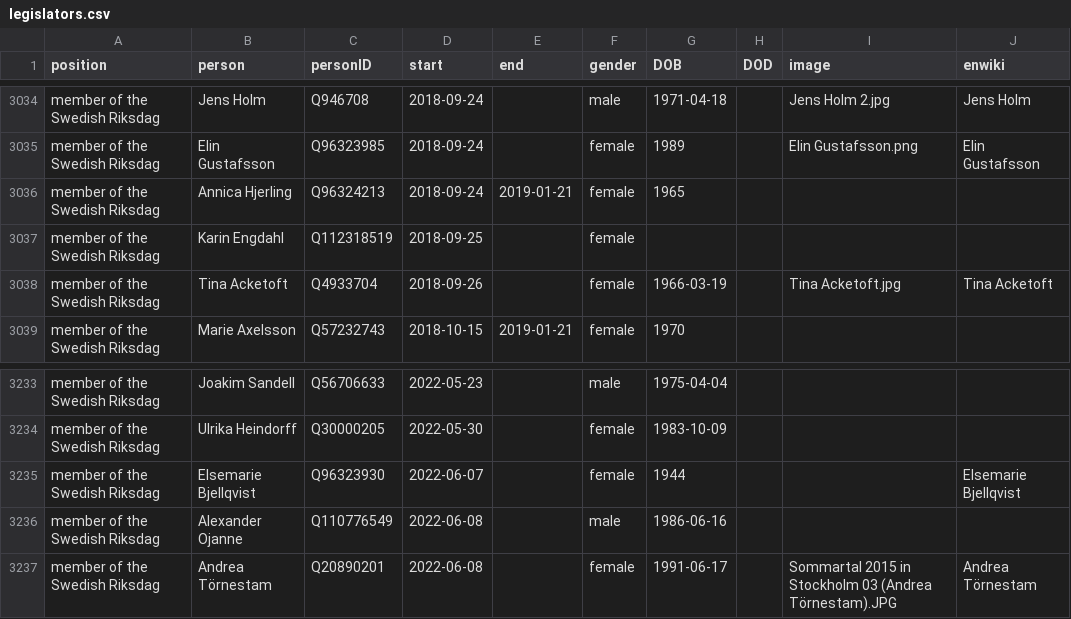
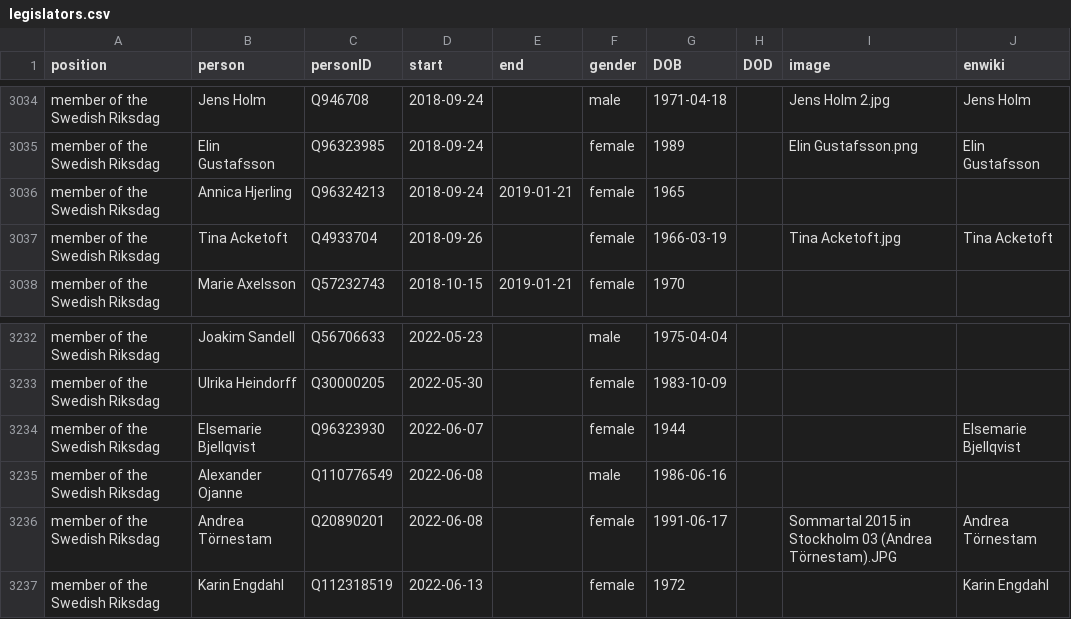
Before and after one commit to every-politician-scrapers/sweden-cabinet, a CSV file: html/legislators.csv, drawn as a sheet; only a part is shown, gaps mark what is left out.

Commit message:
PCB update

```diff
--- a/html/legislators.csv
+++ b/html/legislators.csv
@@ -3036,3 +3036,2 @@ member of the Swedish Riksdag,Elin Gustafsson,Q96323985,2018-09-24,,female,1989,
 member of the Swedish Riksdag,Annica Hjerling,Q96324213,2018-09-24,2019-01-21,female,1965,,,
-member of the Swedish Riksdag,Karin Engdahl,Q112318519,2018-09-25,,female,,,,
 member of the Swedish Riksdag,Tina Acketoft,Q4933704,2018-09-26,,female,1966-03-19,,Tina Acketoft.jpg,Tina Acketoft
@@ -3237 +3236,2 @@ member of the Swedish Riksdag,Alexander Ojanne,Q110776549,2022-06-08,,male,1986-
 member of the Swedish Riksdag,Andrea Törnestam,Q20890201,2022-06-08,,female,1991-06-17,,Sommartal 2015 in Stockholm 03 (Andrea Törnestam).JPG,Andrea Törnestam
+member of the Swedish Riksdag,Karin Engdahl,Q112318519,2022-06-13,,female,1972,,,Karin Engdahl
```
